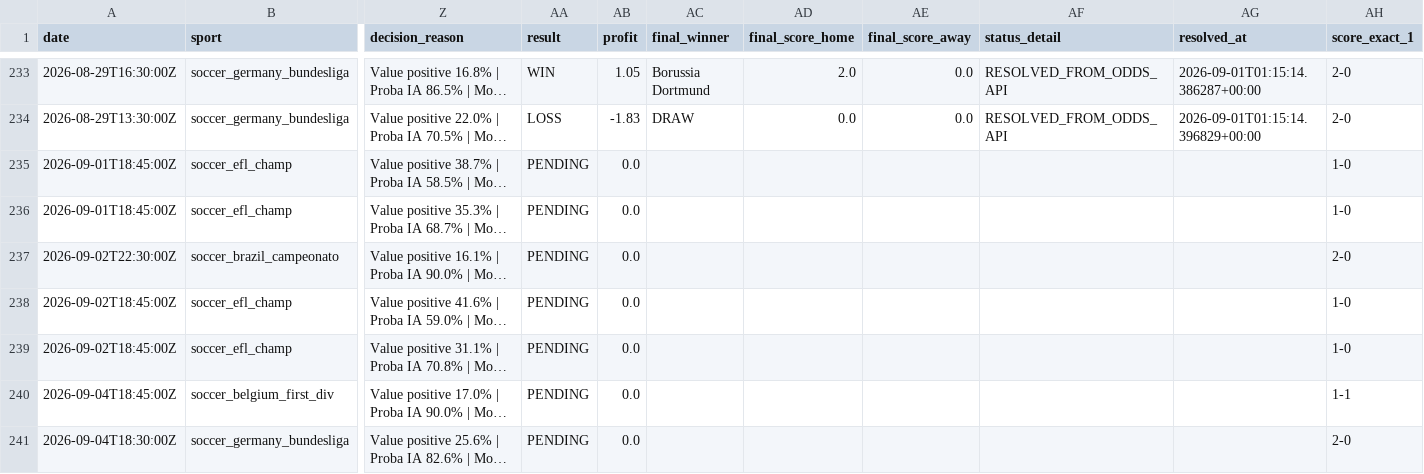
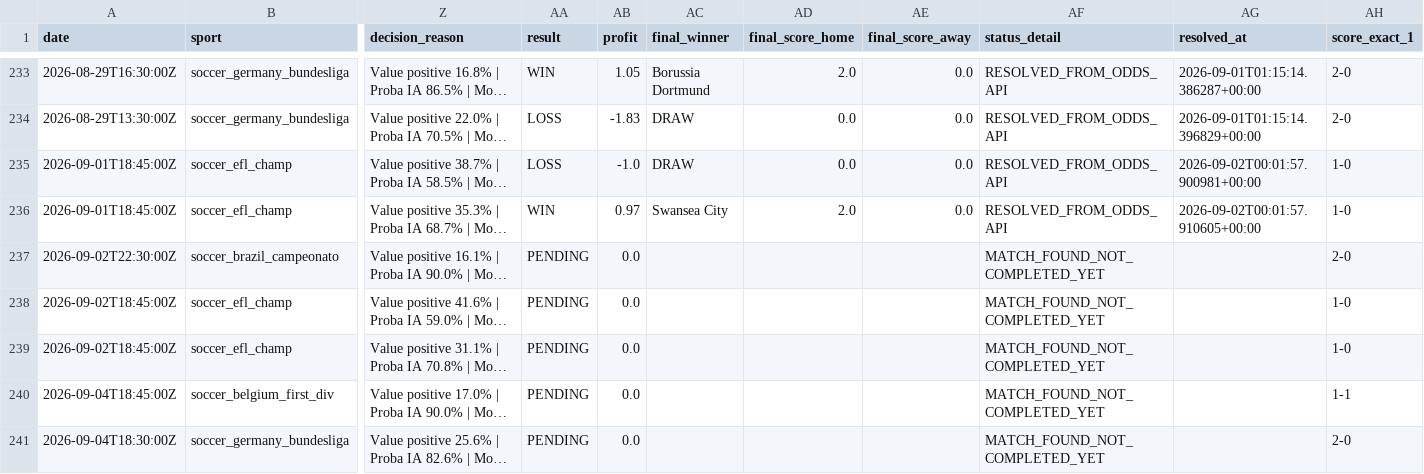
Before and after one commit to lazered543/ParisSportifs_IA_Ultime, a CSV file: tracking_results.csv, drawn as a sheet; only a part is shown, gaps mark what is left out; long unchanged cells end in …; the diff covers the shown part only; the diff names each change by its address in the sheet, - before the commit and + after, or states it on an @@ line.

```diff
--- a/tracking_results.csv
+++ b/tracking_results.csv
-AA235 (result): PENDING
+AA235 (result): LOSS
-AB235 (profit): 0.0
+AB235 (profit): -1.0
-AC235 (final_winner): (empty)
+AC235 (final_winner): DRAW
-AD235 (final_score_home): (empty)
+AD235 (final_score_home): 0.0
-AE235:AE236 (final_score_away): (empty)
+AE235:AE236 (final_score_away): 0.0
-AF235:AF236 (status_detail): (empty)
+AF235:AF236 (status_detail): RESOLVED_FROM_ODDS_API
-AG235 (resolved_at): (empty)
+AG235 (resolved_at): 2026-09-02T00:01:57.900981+00:00
-AA236 (result): PENDING
+AA236 (result): WIN
-AB236 (profit): 0.0
+AB236 (profit): 0.97
-AC236 (final_winner): (empty)
+AC236 (final_winner): Swansea City
-AD236 (final_score_home): (empty)
+AD236 (final_score_home): 2.0
-AG236 (resolved_at): (empty)
+AG236 (resolved_at): 2026-09-02T00:01:57.910605+00:00
-AF237:AF241 (status_detail): (empty)
+AF237:AF241 (status_detail): MATCH_FOUND_NOT_COMPLETED_YET
```
Also changed, not shown: 3 added rows and 19 edited cells elsewhere in this file, data/predictions/value_bets_today.csv, data/processed/upcoming_odds.csv, 1 other file.
